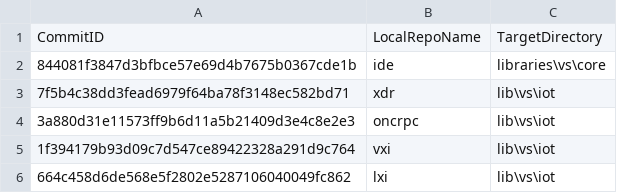
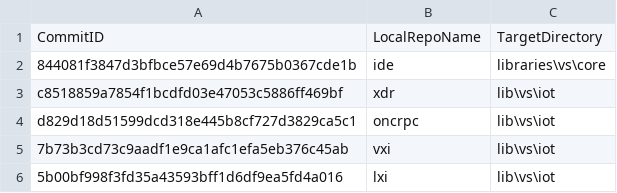
Before and after one commit to ATECoder/dn.lxi, a CSV file: ExternalReposCommits.csv, drawn as a sheet.

```diff
--- a/ExternalReposCommits.csv
+++ b/ExternalReposCommits.csv
@@ -2,5 +2,5 @@ CommitID,LocalRepoName,TargetDirectory
 844081f3847d3bfbce57e69d4b7675b0367cde1b,ide,libraries\vs\core
-7f5b4c38dd3fead6979f64ba78f3148ec582bd71,xdr,lib\vs\iot
-3a880d31e11573ff9b6d11a5b21409d3e4c8e2e3,oncrpc,lib\vs\iot
-1f394179b93d09c7d547ce89422328a291d9c764,vxi,lib\vs\iot
-664c458d6de568e5f2802e5287106040049fc862,lxi,lib\vs\iot
+c8518859a7854f1bcdfd03e47053c5886ff469bf,xdr,lib\vs\iot
+d829d18d51599dcd318e445b8cf727d3829ca5c1,oncrpc,lib\vs\iot
+7b73b3cd73c9aadf1e9ca1afc1efa5eb376c45ab,vxi,lib\vs\iot
+5b00bf998f3fd35a43593bff1d6df9ea5fd4a016,lxi,lib\vs\iot
```
Also changed, not shown: 1 other file.
